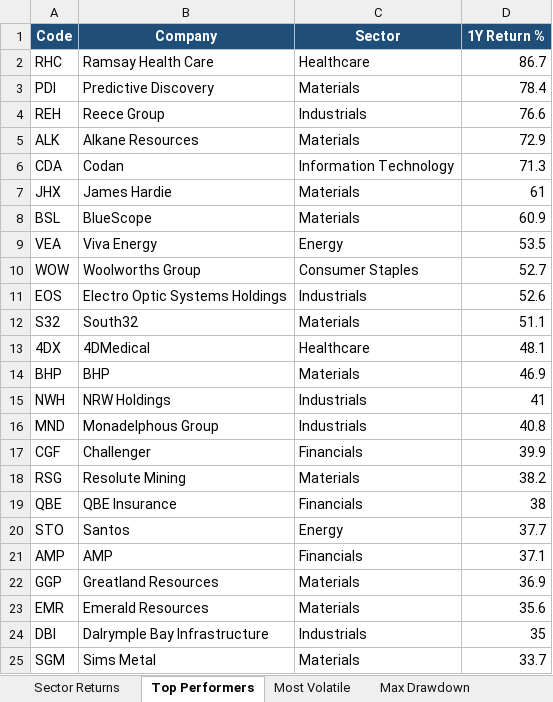
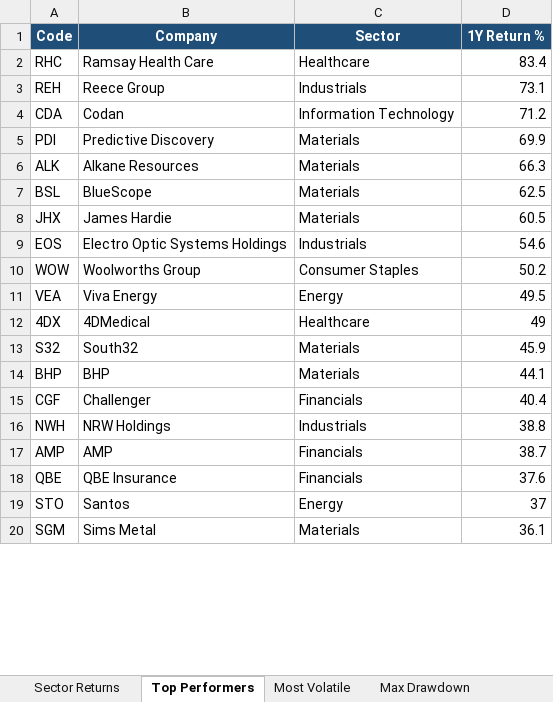
Before and after one commit to anurag7171/asx-market-analytics, an Excel workbook: reports/asx-market-report.xlsx, sheet Top Performers, drawn as a sheet; only a part is shown; values as stored, in another font and other column widths than the file's, no borders; conditional formats not drawn; removed rows and columns are numbered as before the commit, all else as after; the diff covers the shown part only; the diff names each change by its address in the sheet, - before the commit and + after, or states it on an @@ line.

```diff
--- a/reports/asx-market-report.xlsx (sheet Top Performers)
+++ b/reports/asx-market-report.xlsx (sheet Top Performers)
-D2 (1Y Return %): 86.7
+D2 (1Y Return %): 83.4
-row 3: PDI | Predictive Discovery | Materials | 78.4
-D3 (1Y Return %): 76.6
+D3 (1Y Return %): 73.1
-row 5: ALK | Alkane Resources | Materials | 72.9
-D4 (1Y Return %): 71.3
+D4 (1Y Return %): 71.2
-row 7: JHX | James Hardie | Materials | 61
+row 5: PDI | Predictive Discovery | Materials | 69.9
+row 6: ALK | Alkane Resources | Materials | 66.3
-D7 (1Y Return %): 60.9
+D7 (1Y Return %): 62.5
-row 9: VEA | Viva Energy | Energy | 53.5
-row 10: WOW | Woolworths Group | Consumer Staples | 52.7
+row 8: JHX | James Hardie | Materials | 60.5
-D9 (1Y Return %): 52.6
+D9 (1Y Return %): 54.6
-row 12: S32 | South32 | Materials | 51.1
+row 10: WOW | Woolworths Group | Consumer Staples | 50.2
+row 11: VEA | Viva Energy | Energy | 49.5
-D12 (1Y Return %): 48.1
+D12 (1Y Return %): 49
+row 13: S32 | South32 | Materials | 45.9
-D14 (1Y Return %): 46.9
+D14 (1Y Return %): 44.1
-row 15: NWH | NRW Holdings | Industrials | 41
-row 16: MND | Monadelphous Group | Industrials | 40.8
-D15 (1Y Return %): 39.9
+D15 (1Y Return %): 40.4
-row 18: RSG | Resolute Mining | Materials | 38.2
+row 16: NWH | NRW Holdings | Industrials | 38.8
+row 17: AMP | AMP | Financials | 38.7
-D18 (1Y Return %): 38
+D18 (1Y Return %): 37.6
-D19 (1Y Return %): 37.7
+D19 (1Y Return %): 37
-row 21: AMP | AMP | Financials | 37.1
-row 22: GGP | Greatland Resources | Materials | 36.9
-row 23: EMR | Emerald Resources | Materials | 35.6
-row 24: DBI | Dalrymple Bay Infrastructure | Industrials | 35
-D20 (1Y Return %): 33.7
+D20 (1Y Return %): 36.1
```
Also changed, not shown: 5 added rows and 1 edited cell elsewhere in this sheet, sheet Most Volatile, sheet Max Drawdown, sheet Sector Returns, sheet Sector Turnover, 2 other files.
